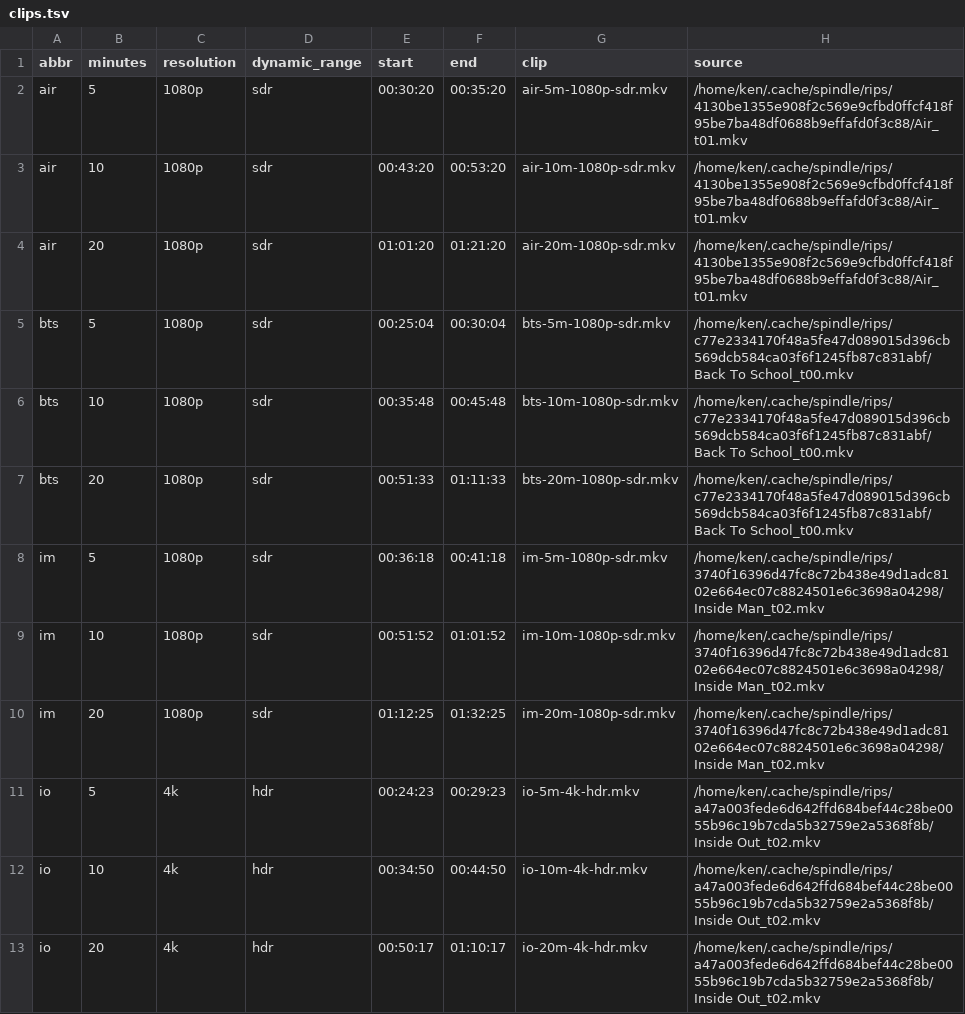
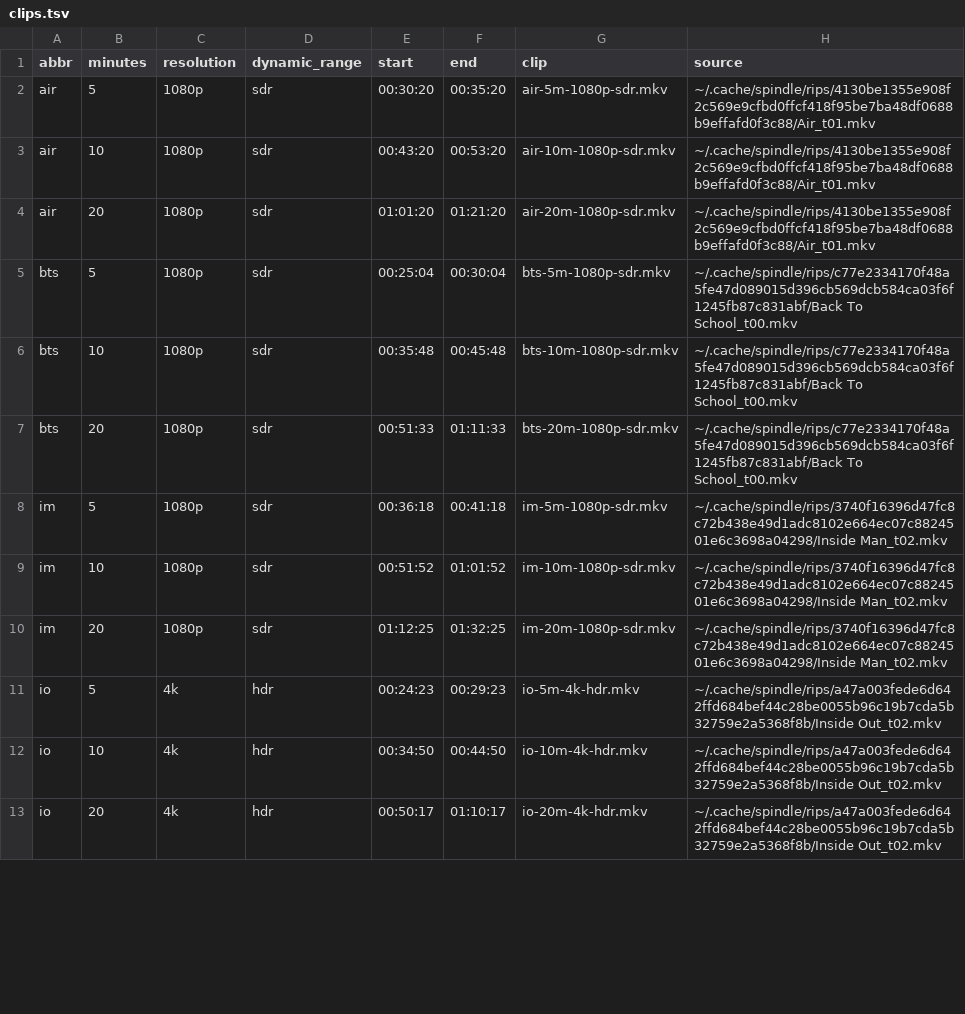
Before and after one commit to five82/reel, a TSV file: scripts/perf/clips.tsv, drawn as a sheet; only a part is shown; the diff covers the shown part only.

```diff
--- a/scripts/perf/clips.tsv
+++ b/scripts/perf/clips.tsv
@@ -1,13 +1,13 @@
 abbr	minutes	resolution	dynamic_range	start	end	clip	source
-air	5	1080p	sdr	00:30:20	00:35:20	air-5m-1080p-sdr.mkv	/home/ken/.cache/spindle/rips/4130be1355e908f2c569e9cfbd0ffcf418f95be7ba48df0688b9effafd0f3c88/Air_t01.mkv
-air	10	1080p	sdr	00:43:20	00:53:20	air-10m-1080p-sdr.mkv	/home/ken/.cache/spindle/rips/4130be1355e908f2c569e9cfbd0ffcf418f95be7ba48df0688b9effafd0f3c88/Air_t01.mkv
-air	20	1080p	sdr	01:01:20	01:21:20	air-20m-1080p-sdr.mkv	/home/ken/.cache/spindle/rips/4130be1355e908f2c569e9cfbd0ffcf418f95be7ba48df0688b9effafd0f3c88/Air_t01.mkv
-bts	5	1080p	sdr	00:25:04	00:30:04	bts-5m-1080p-sdr.mkv	/home/ken/.cache/spindle/rips/c77e2334170f48a5fe47d089015d396cb569dcb584ca03f6f1245fb87c831abf/Back To School_t00.mkv
-bts	10	1080p	sdr	00:35:48	00:45:48	bts-10m-1080p-sdr.mkv	/home/ken/.cache/spindle/rips/c77e2334170f48a5fe47d089015d396cb569dcb584ca03f6f1245fb87c831abf/Back To School_t00.mkv
-bts	20	1080p	sdr	00:51:33	01:11:33	bts-20m-1080p-sdr.mkv	/home/ken/.cache/spindle/rips/c77e2334170f48a5fe47d089015d396cb569dcb584ca03f6f1245fb87c831abf/Back To School_t00.mkv
-im	5	1080p	sdr	00:36:18	00:41:18	im-5m-1080p-sdr.mkv	/home/ken/.cache/spindle/rips/3740f16396d47fc8c72b438e49d1adc8102e664ec07c8824501e6c3698a04298/Inside Man_t02.mkv
-im	10	1080p	sdr	00:51:52	01:01:52	im-10m-1080p-sdr.mkv	/home/ken/.cache/spindle/rips/3740f16396d47fc8c72b438e49d1adc8102e664ec07c8824501e6c3698a04298/Inside Man_t02.mkv
-im	20	1080p	sdr	01:12:25	01:32:25	im-20m-1080p-sdr.mkv	/home/ken/.cache/spindle/rips/3740f16396d47fc8c72b438e49d1adc8102e664ec07c8824501e6c3698a04298/Inside Man_t02.mkv
-io	5	4k	hdr	00:24:23	00:29:23	io-5m-4k-hdr.mkv	/home/ken/.cache/spindle/rips/a47a003fede6d642ffd684bef44c28be0055b96c19b7cda5b32759e2a5368f8b/Inside Out_t02.mkv
-io	10	4k	hdr	00:34:50	00:44:50	io-10m-4k-hdr.mkv	/home/ken/.cache/spindle/rips/a47a003fede6d642ffd684bef44c28be0055b96c19b7cda5b32759e2a5368f8b/Inside Out_t02.mkv
-io	20	4k	hdr	00:50:17	01:10:17	io-20m-4k-hdr.mkv	/home/ken/.cache/spindle/rips/a47a003fede6d642ffd684bef44c28be0055b96c19b7cda5b32759e2a5368f8b/Inside Out_t02.mkv
+air	5	1080p	sdr	00:30:20	00:35:20	air-5m-1080p-sdr.mkv	~/.cache/spindle/rips/4130be1355e908f2c569e9cfbd0ffcf418f95be7ba48df0688b9effafd0f3c88/Air_t01.mkv
+air	10	1080p	sdr	00:43:20	00:53:20	air-10m-1080p-sdr.mkv	~/.cache/spindle/rips/4130be1355e908f2c569e9cfbd0ffcf418f95be7ba48df0688b9effafd0f3c88/Air_t01.mkv
+air	20	1080p	sdr	01:01:20	01:21:20	air-20m-1080p-sdr.mkv	~/.cache/spindle/rips/4130be1355e908f2c569e9cfbd0ffcf418f95be7ba48df0688b9effafd0f3c88/Air_t01.mkv
+bts	5	1080p	sdr	00:25:04	00:30:04	bts-5m-1080p-sdr.mkv	~/.cache/spindle/rips/c77e2334170f48a5fe47d089015d396cb569dcb584ca03f6f1245fb87c831abf/Back To School_t00.mkv
+bts	10	1080p	sdr	00:35:48	00:45:48	bts-10m-1080p-sdr.mkv	~/.cache/spindle/rips/c77e2334170f48a5fe47d089015d396cb569dcb584ca03f6f1245fb87c831abf/Back To School_t00.mkv
+bts	20	1080p	sdr	00:51:33	01:11:33	bts-20m-1080p-sdr.mkv	~/.cache/spindle/rips/c77e2334170f48a5fe47d089015d396cb569dcb584ca03f6f1245fb87c831abf/Back To School_t00.mkv
+im	5	1080p	sdr	00:36:18	00:41:18	im-5m-1080p-sdr.mkv	~/.cache/spindle/rips/3740f16396d47fc8c72b438e49d1adc8102e664ec07c8824501e6c3698a04298/Inside Man_t02.mkv
+im	10	1080p	sdr	00:51:52	01:01:52	im-10m-1080p-sdr.mkv	~/.cache/spindle/rips/3740f16396d47fc8c72b438e49d1adc8102e664ec07c8824501e6c3698a04298/Inside Man_t02.mkv
+im	20	1080p	sdr	01:12:25	01:32:25	im-20m-1080p-sdr.mkv	~/.cache/spindle/rips/3740f16396d47fc8c72b438e49d1adc8102e664ec07c8824501e6c3698a04298/Inside Man_t02.mkv
+io	5	4k	hdr	00:24:23	00:29:23	io-5m-4k-hdr.mkv	~/.cache/spindle/rips/a47a003fede6d642ffd684bef44c28be0055b96c19b7cda5b32759e2a5368f8b/Inside Out_t02.mkv
+io	10	4k	hdr	00:34:50	00:44:50	io-10m-4k-hdr.mkv	~/.cache/spindle/rips/a47a003fede6d642ffd684bef44c28be0055b96c19b7cda5b32759e2a5368f8b/Inside Out_t02.mkv
+io	20	4k	hdr	00:50:17	01:10:17	io-20m-4k-hdr.mkv	~/.cache/spindle/rips/a47a003fede6d642ffd684bef44c28be0055b96c19b7cda5b32759e2a5368f8b/Inside Out_t02.mkv
```
Also changed, not shown: 12 edited cells elsewhere in this file, 5 other files.
